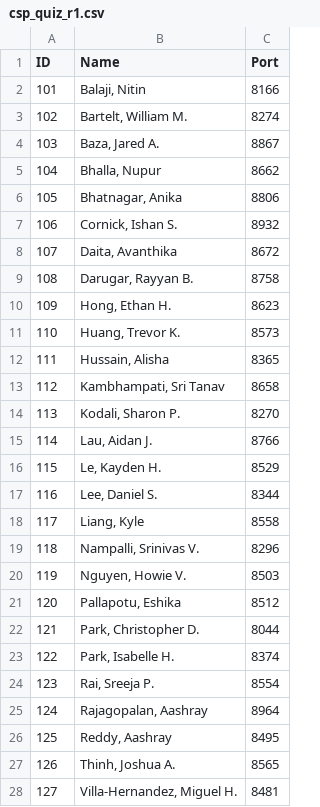
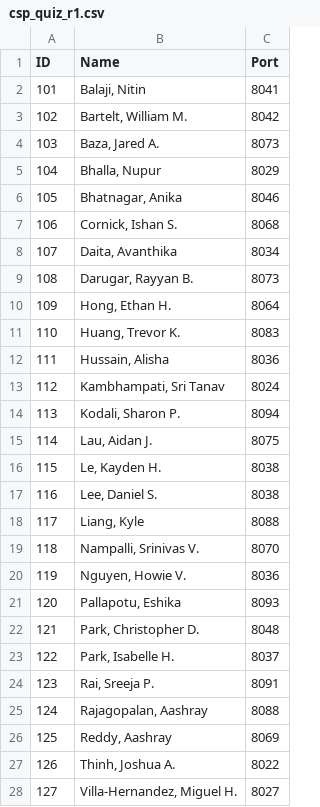
Before and after one commit to nighthawkcoders/kasmv2-frontend, a CSV file: data/csp_quiz_r1.csv, drawn as a sheet; only a part is shown; the diff covers the shown part only.

Commit message:
better ports

```diff
--- a/data/csp_quiz_r1.csv
+++ b/data/csp_quiz_r1.csv
@@ -1,28 +1,28 @@
 ID,Name,Port
-101,"Balaji, Nitin ",8166
-102,"Bartelt, William M.",8274
-103,"Baza, Jared A.",8867
-104,"Bhalla, Nupur",8662
-105,"Bhatnagar, Anika",8806
-106,"Cornick, Ishan S.",8932
-107,"Daita, Avanthika",8672
-108,"Darugar, Rayyan B.",8758
-109,"Hong, Ethan H.",8623
-110,"Huang, Trevor K.",8573
-111,"Hussain, Alisha",8365
-112,"Kambhampati, Sri Tanav",8658
-113,"Kodali, Sharon P.",8270
-114,"Lau, Aidan J.",8766
-115,"Le, Kayden H.",8529
-116,"Lee, Daniel S.",8344
-117,"Liang, Kyle",8558
-118,"Nampalli, Srinivas V.",8296
-119,"Nguyen, Howie V.",8503
-120,"Pallapotu, Eshika",8512
-121,"Park, Christopher D.",8044
-122,"Park, Isabelle H.",8374
-123,"Rai, Sreeja P.",8554
-124,"Rajagopalan, Aashray",8964
-125,"Reddy, Aashray",8495
-126,"Thinh, Joshua A.",8565
-127,"Villa-Hernandez, Miguel H.",8481
+101,"Balaji, Nitin ",8041
+102,"Bartelt, William M.",8042
+103,"Baza, Jared A.",8073
+104,"Bhalla, Nupur",8029
+105,"Bhatnagar, Anika",8046
+106,"Cornick, Ishan S.",8068
+107,"Daita, Avanthika",8034
+108,"Darugar, Rayyan B.",8073
+109,"Hong, Ethan H.",8064
+110,"Huang, Trevor K.",8083
+111,"Hussain, Alisha",8036
+112,"Kambhampati, Sri Tanav",8024
+113,"Kodali, Sharon P.",8094
+114,"Lau, Aidan J.",8075
+115,"Le, Kayden H.",8038
+116,"Lee, Daniel S.",8038
+117,"Liang, Kyle",8088
+118,"Nampalli, Srinivas V.",8070
+119,"Nguyen, Howie V.",8036
+120,"Pallapotu, Eshika",8093
+121,"Park, Christopher D.",8048
+122,"Park, Isabelle H.",8037
+123,"Rai, Sreeja P.",8091
+124,"Rajagopalan, Aashray",8088
+125,"Reddy, Aashray",8069
+126,"Thinh, Joshua A.",8022
+127,"Villa-Hernandez, Miguel H.",8027
```
Also changed, not shown: 3 edited cells elsewhere in this file.
